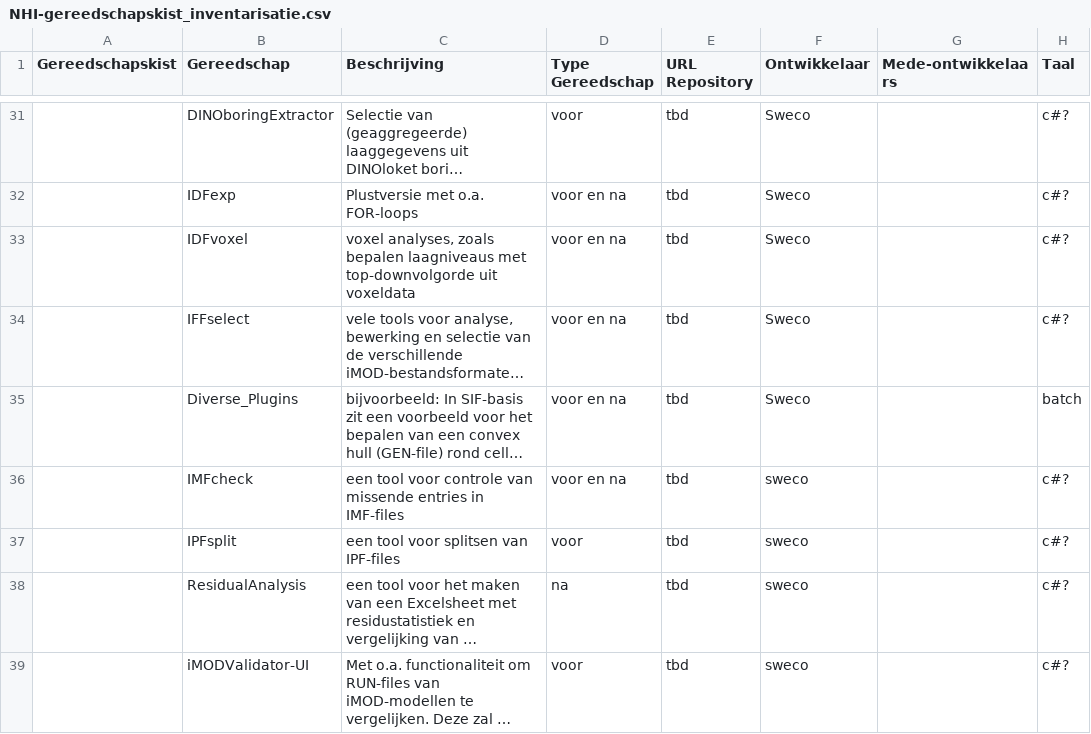
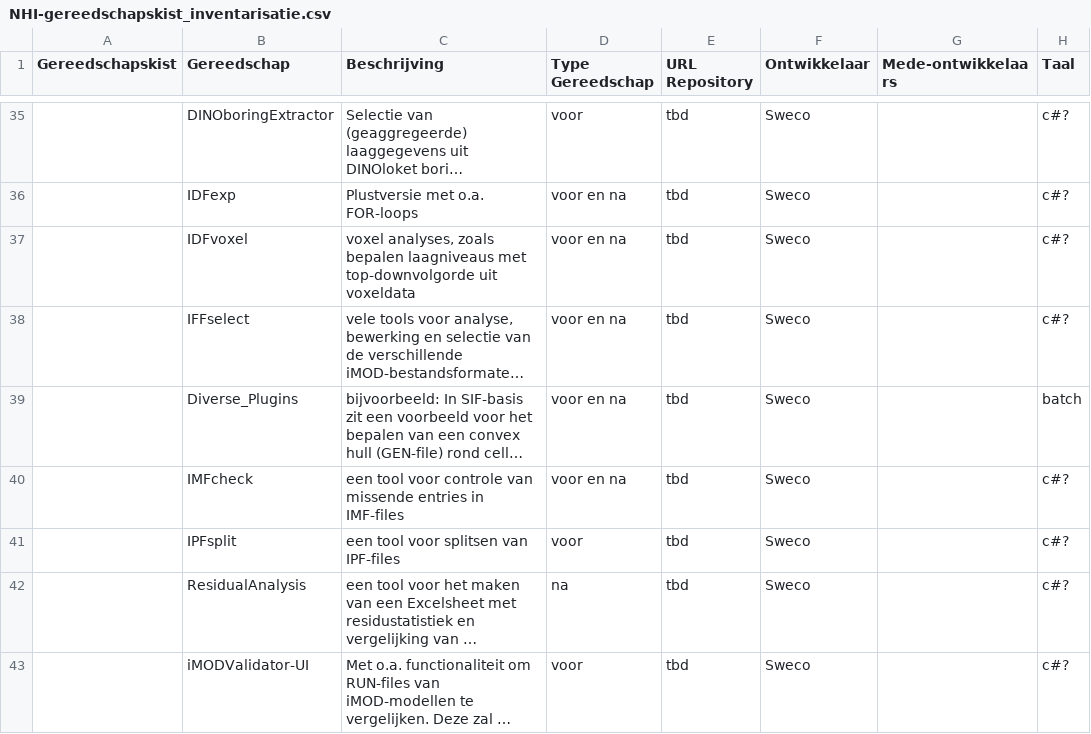
Before and after one commit to helpdeskNHI/NHI.gereedschapskist, a CSV file: scripts/NHI-gereedschapskist_inventarisatie.csv, drawn as a sheet; only a part is shown, gaps mark what is left out; long unchanged cells end in …; addresses are those after the commit; the diff covers the shown part only; the diff names each change by its address in the sheet, - before the commit and + after, or states it on an @@ line.

```diff
--- a/scripts/NHI-gereedschapskist_inventarisatie.csv
+++ b/scripts/NHI-gereedschapskist_inventarisatie.csv
-F40:F43 (Ontwikkelaar): sweco
+F40:F43 (Ontwikkelaar): Sweco
```
Also changed, not shown: 4 added rows, 1 removed row and 20 edited cells elsewhere in this file.
